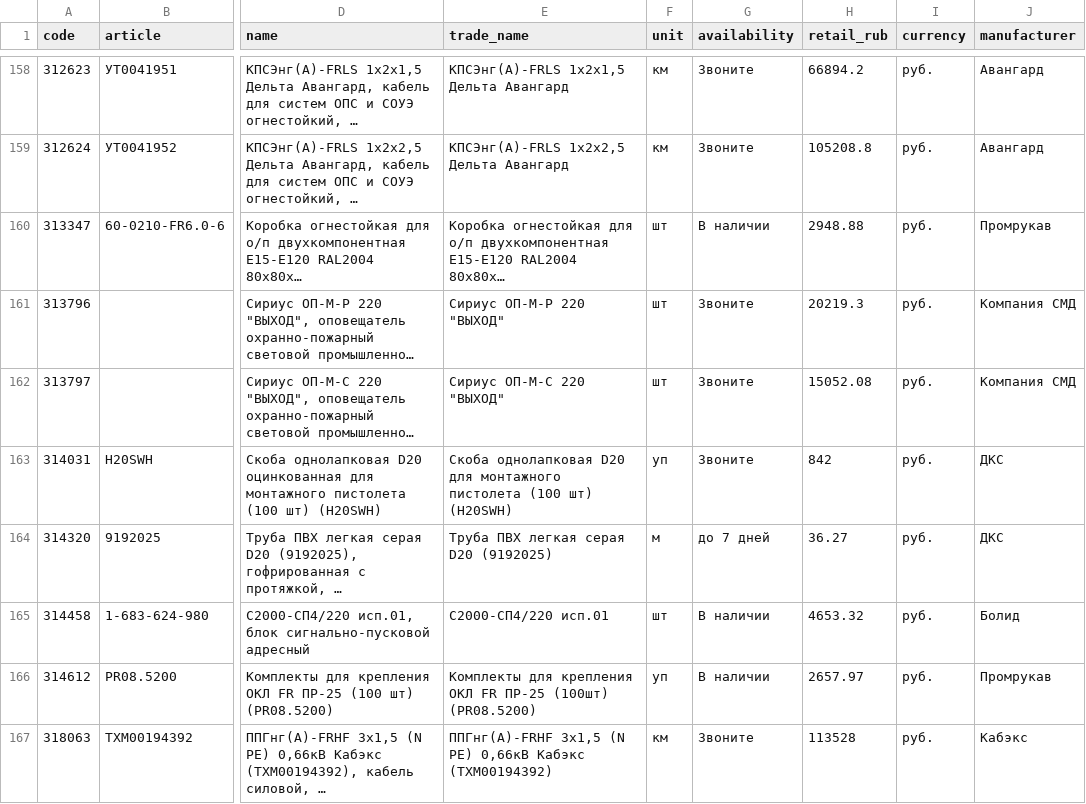
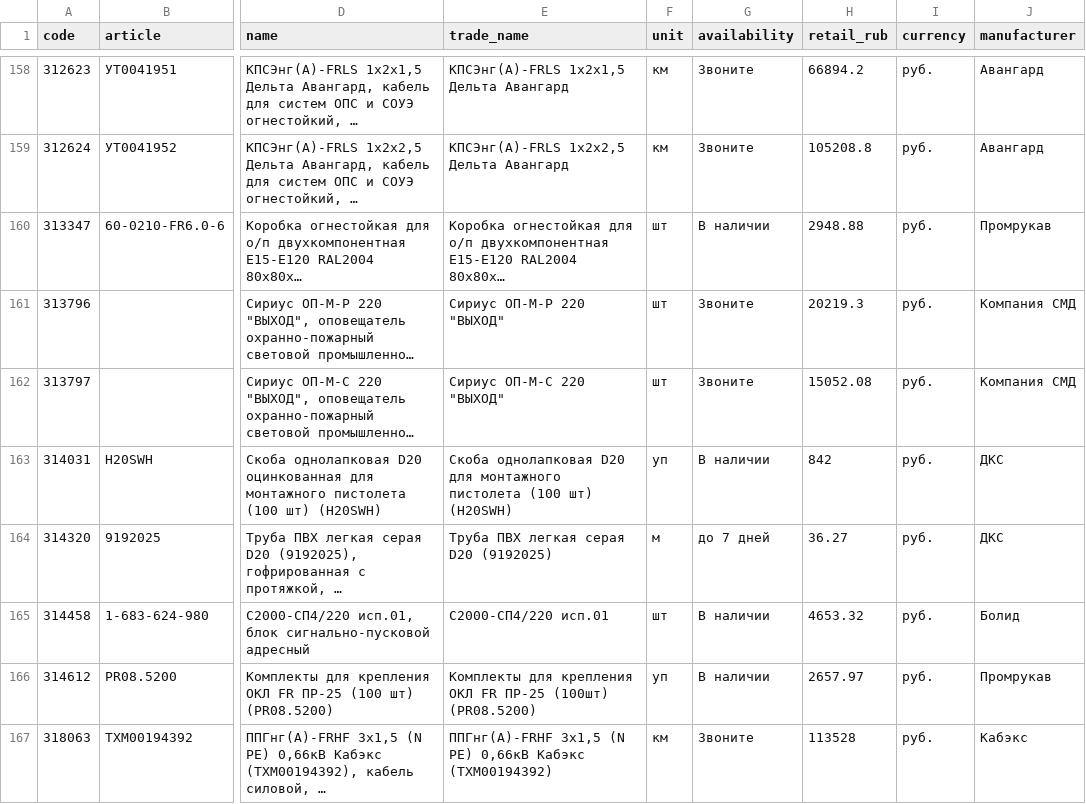
Before and after one commit to emanymedih/cvsig-price-database, a CSV file: suppliers/tinko/prices.csv, drawn as a sheet; only a part is shown, gaps mark what is left out; long unchanged cells end in …; the diff covers the shown part only; the diff names each change by its address in the sheet, - before the commit and + after, or states it on an @@ line.

```diff
--- a/suppliers/tinko/prices.csv
+++ b/suppliers/tinko/prices.csv
-G163 (availability): Звоните
+G163 (availability): В наличии
```
Also changed, not shown: 5 edited cells elsewhere in this file, 1 other file.
